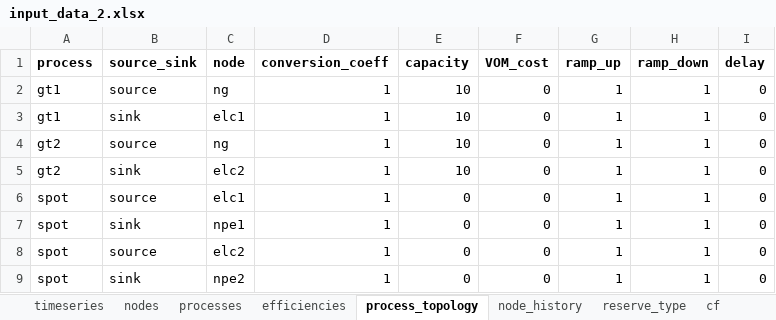
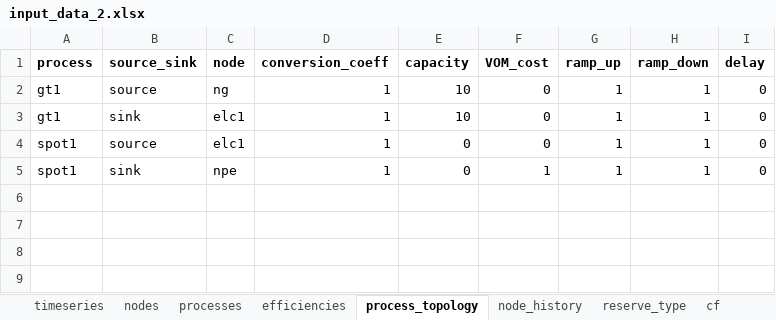
Before and after one commit to predicer-tools/Predicer, an Excel workbook: input_data/input_data_2.xlsx, sheet process_topology, drawn as a sheet; values as stored, in another font and other column widths than the file's, no borders; removed rows and columns are numbered as before the commit, all else as after; the diff names each change by its address in the sheet, - before the commit and + after, or states it on an @@ line.

```diff
--- a/input_data/input_data_2.xlsx (sheet process_topology)
+++ b/input_data/input_data_2.xlsx (sheet process_topology)
-row 4: gt2 | source | ng | 1 | 10 | 0 | 1 | 1 | 0
-row 5: gt2 | sink | elc2 | 1 | 10 | 0 | 1 | 1 | 0
-A4:A5 (process): spot
+A4:A5 (process): spot1
-C5 (node): npe1
+C5 (node): npe
-F5 (VOM_cost): 0
+F5 (VOM_cost): 1
-row 8: spot | source | elc2 | 1 | 0 | 0 | 1 | 1 | 0
-row 9: spot | sink | npe2 | 1 | 0 | 0 | 1 | 1 | 0
```
Also changed, not shown: sheet nodes, sheet processes, sheet markets, sheet market_prices, sheet price, sheet risk, 8 more sheets, 1 other file.
